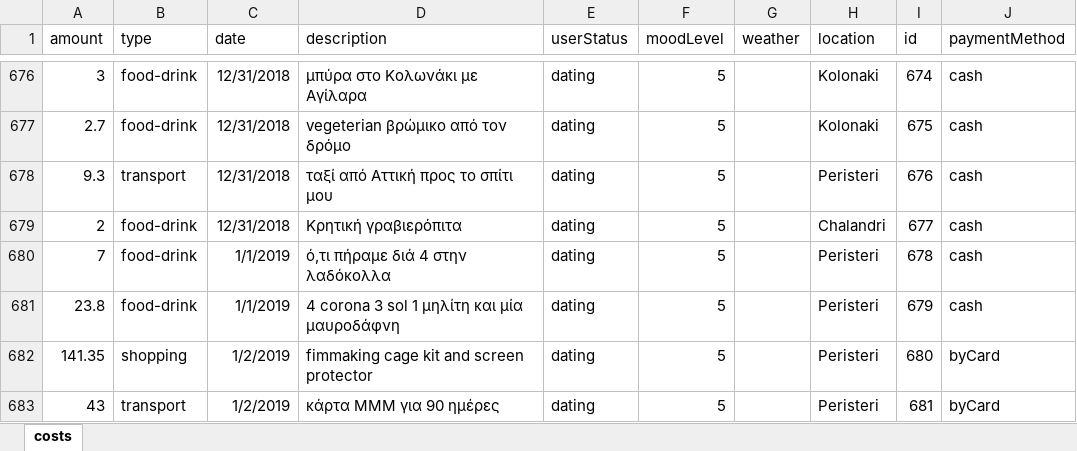
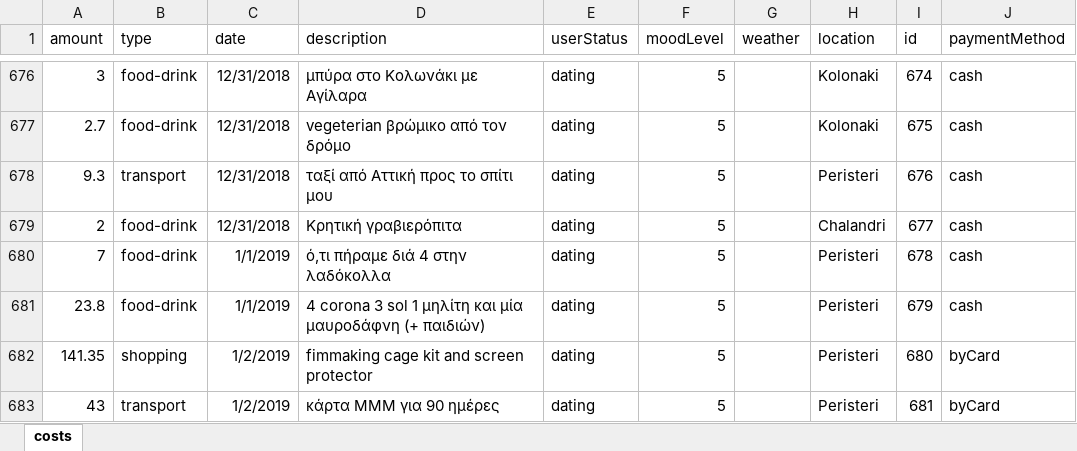
Before and after one commit to Stamanos/Financial-Organization, an Excel workbook: DataBase/costs.xlsx, sheet costs, drawn as a sheet; only a part is shown, gaps mark what is left out; values as stored, in another font and other column widths than the file's, no borders; table styles not drawn; the diff names each change by its address in the sheet, - before the commit and + after, or states it on an @@ line.

Commit message:
bug fix

```diff
--- a/DataBase/costs.xlsx (sheet costs)
+++ b/DataBase/costs.xlsx (sheet costs)
-D681 (description): …μία μαυροδάφνη
+D681 (description): …μία μαυροδάφνη (+ παιδιών)
```
